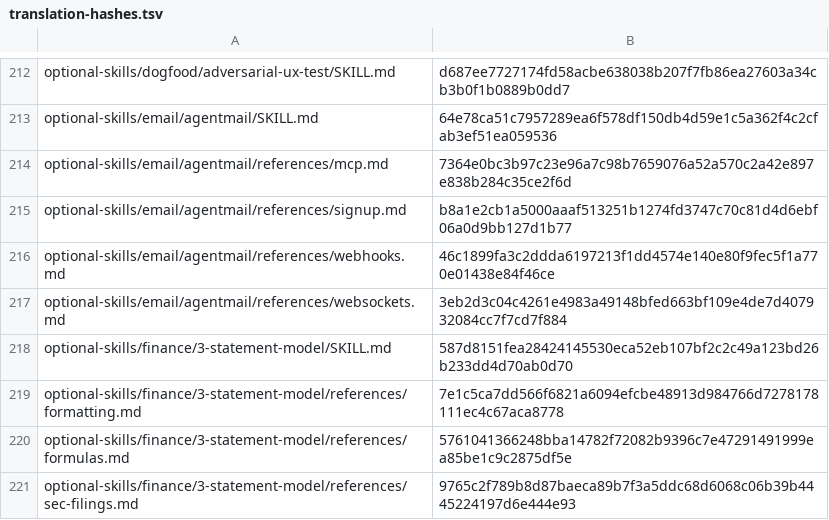
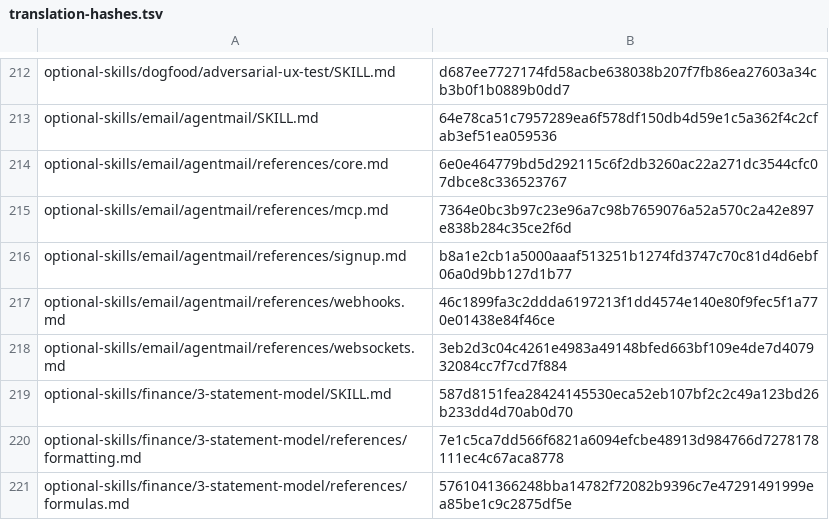
Before and after one commit to RyderFreeman4Logos/hermes-agent-docs-i18n, a TSV file: state/translation-hashes.tsv, drawn as a sheet; only a part is shown, gaps mark what is left out; the shorter side is filled out with more unchanged rows.

Commit message:
docs: translate optional-skills/email/agentmail/references/core.md
Translated Hermes Agent source document:

optional-skills/email/agentmail/references/core.md

```diff
--- a/state/translation-hashes.tsv
+++ b/state/translation-hashes.tsv
@@ -213,2 +213,3 @@ optional-skills/dogfood/adversarial-ux-test/SKILL.md	d687ee7727174fd58acbe638038
 optional-skills/email/agentmail/SKILL.md	64e78ca51c7957289ea6f578df150db4d59e1c5a362f4c2cfab3ef51ea059536
+optional-skills/email/agentmail/references/core.md	6e0e464779bd5d292115c6f2db3260ac22a271dc3544cfc07dbce8c336523767
 optional-skills/email/agentmail/references/mcp.md	7364e0bc3b97c23e96a7c98b7659076a52a570c2a42e897e838b284c35ce2f6d
```
Also changed, not shown: 4 other files.
